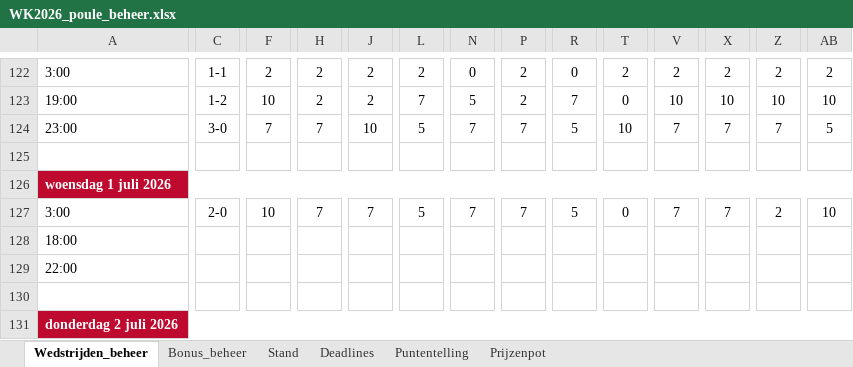
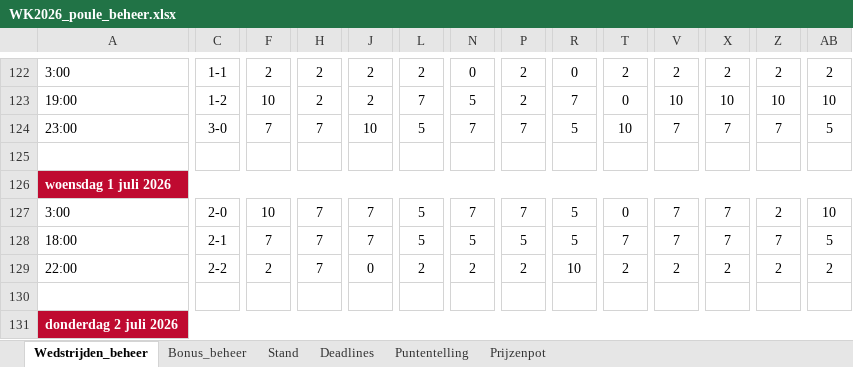
Before and after one commit to tomverbong/BINX-Zuid---WK-Poule-2026, an Excel workbook: WK2026_poule_beheer.xlsx, sheet Wedstrijden_beheer, drawn as a sheet; only a part is shown, gaps mark what is left out; values as stored, in another font and other column widths than the file's, no borders; the diff covers the shown part only; the diff names each change by its address in the sheet, - before the commit and + after, or states it on an @@ line.

Commit message:
Add files via upload

```diff
--- a/WK2026_poule_beheer.xlsx (sheet Wedstrijden_beheer)
+++ b/WK2026_poule_beheer.xlsx (sheet Wedstrijden_beheer)
-C128: (empty)
+C128: 2-1
-F128: (empty)
+F128: 7
-H128:H129: (empty)
+H128:H129: 7
-J128: (empty)
+J128: 7
-L128: (empty)
+L128: 5
-N128: (empty)
+N128: 5
-P128: (empty)
+P128: 5
-R128: (empty)
+R128: 5
-T128: (empty)
+T128: 7
-V128: (empty)
+V128: 7
-X128: (empty)
+X128: 7
-Z128: (empty)
+Z128: 7
-AB128: (empty)
+AB128: 5
-C129: (empty)
+C129: 2-2
-F129: (empty)
+F129: 2
-J129: (empty)
+J129: 0
-L129: (empty)
+L129: 2
-N129: (empty)
+N129: 2
-P129: (empty)
+P129: 2
-R129: (empty)
+R129: 10
-T129: (empty)
+T129: 2
-V129: (empty)
+V129: 2
-X129: (empty)
+X129: 2
-Z129: (empty)
+Z129: 2
-AB129: (empty)
+AB129: 2
```
Also changed, not shown: 43 edited cells elsewhere in this sheet, sheet Stand, hidden cells.
